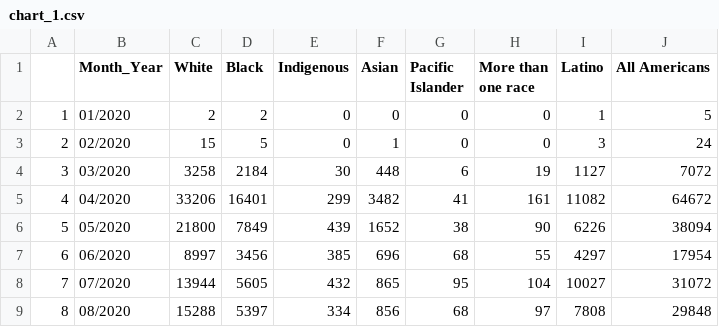
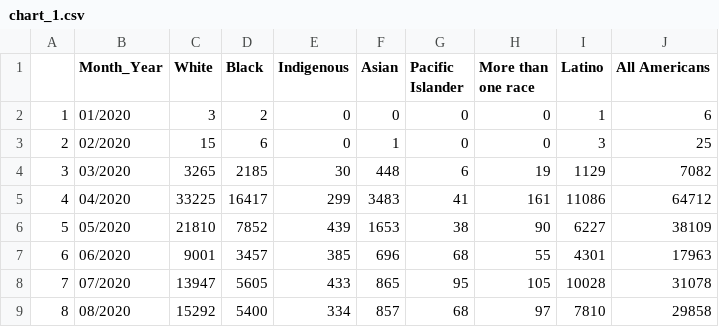
Before and after one commit to APM-Research-Lab/color-of-coronavirus, a CSV file: data_from_charts/chart_1.csv, drawn as a sheet; only a part is shown; the diff covers the shown part only.

```diff
--- a/data_from_charts/chart_1.csv
+++ b/data_from_charts/chart_1.csv
@@ -1,9 +1,9 @@
 "","Month_Year","White","Black","Indigenous","Asian","Pacific Islander","More than one race","Latino","All Americans"
-"1","01/2020",2,2,0,0,0,0,1,5
-"2","02/2020",15,5,0,1,0,0,3,24
-"3","03/2020",3258,2184,30,448,6,19,1127,7072
-"4","04/2020",33206,16401,299,3482,41,161,11082,64672
-"5","05/2020",21800,7849,439,1652,38,90,6226,38094
-"6","06/2020",8997,3456,385,696,68,55,4297,17954
-"7","07/2020",13944,5605,432,865,95,104,10027,31072
-"8","08/2020",15288,5397,334,856,68,97,7808,29848
+"1","01/2020",3,2,0,0,0,0,1,6
+"2","02/2020",15,6,0,1,0,0,3,25
+"3","03/2020",3265,2185,30,448,6,19,1129,7082
+"4","04/2020",33225,16417,299,3483,41,161,11086,64712
+"5","05/2020",21810,7852,439,1653,38,90,6227,38109
+"6","06/2020",9001,3457,385,696,68,55,4301,17963
+"7","07/2020",13947,5605,433,865,95,105,10028,31078
+"8","08/2020",15292,5400,334,857,68,97,7810,29858
```
Also changed, not shown: 117 edited cells elsewhere in this file, data_from_charts/asian-state-rates_for_map.csv, data_from_charts/chart_2.csv, 10 other files.
